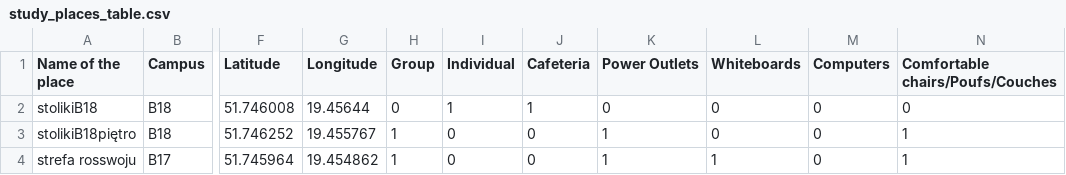
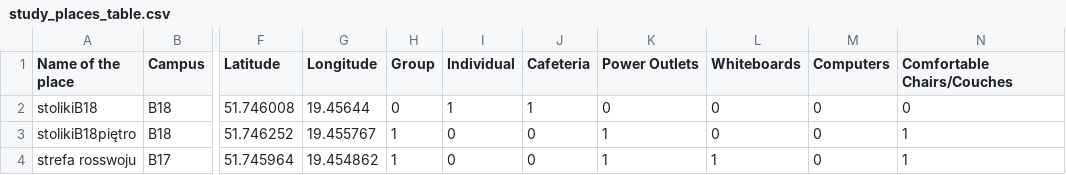
Before and after one commit to klaudiaban/myTUL, a CSV file: assets/info/study_places_table.csv, drawn as a sheet; only a part is shown, gaps mark what is left out; the diff names each change by its address in the sheet, - before the commit and + after, or states it on an @@ line.

Commit message:
chore: update name of the facility in study places

```diff
--- a/assets/info/study_places_table.csv
+++ b/assets/info/study_places_table.csv
-N1: Comfortable chairs/Poufs/Couches
+N1: Comfortable Chairs/Couches
```
Also changed, not shown: 1 other file.
